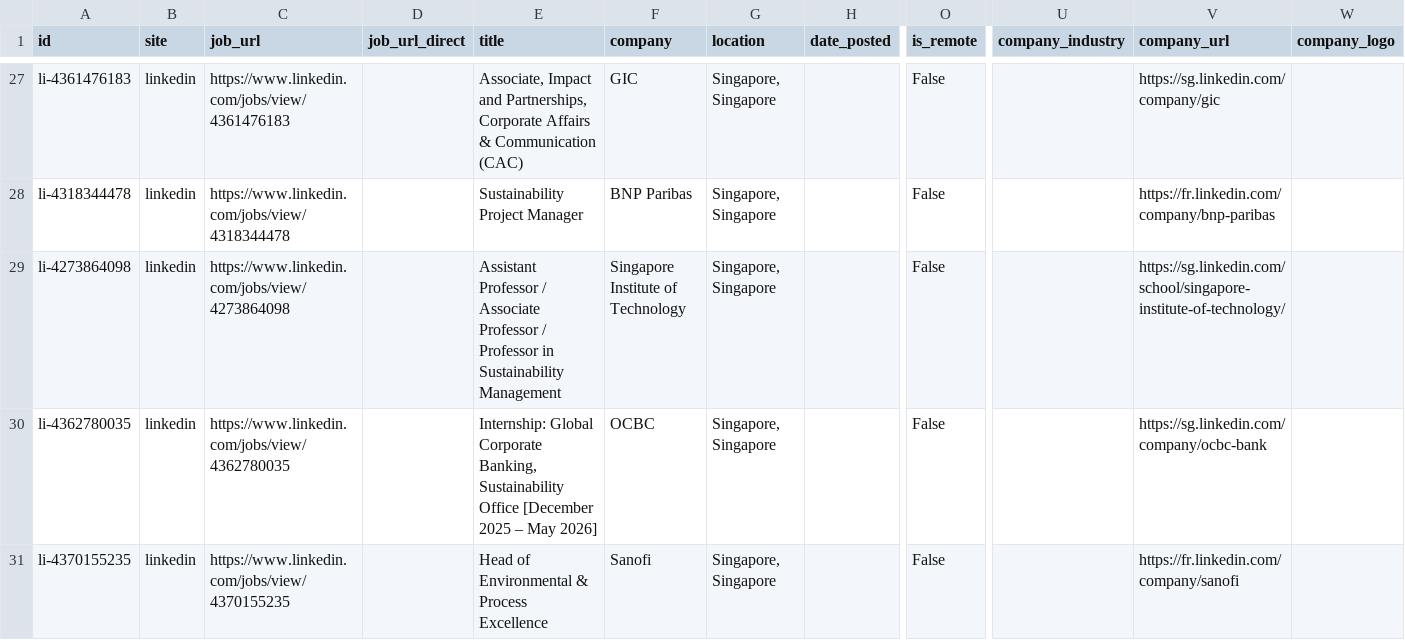
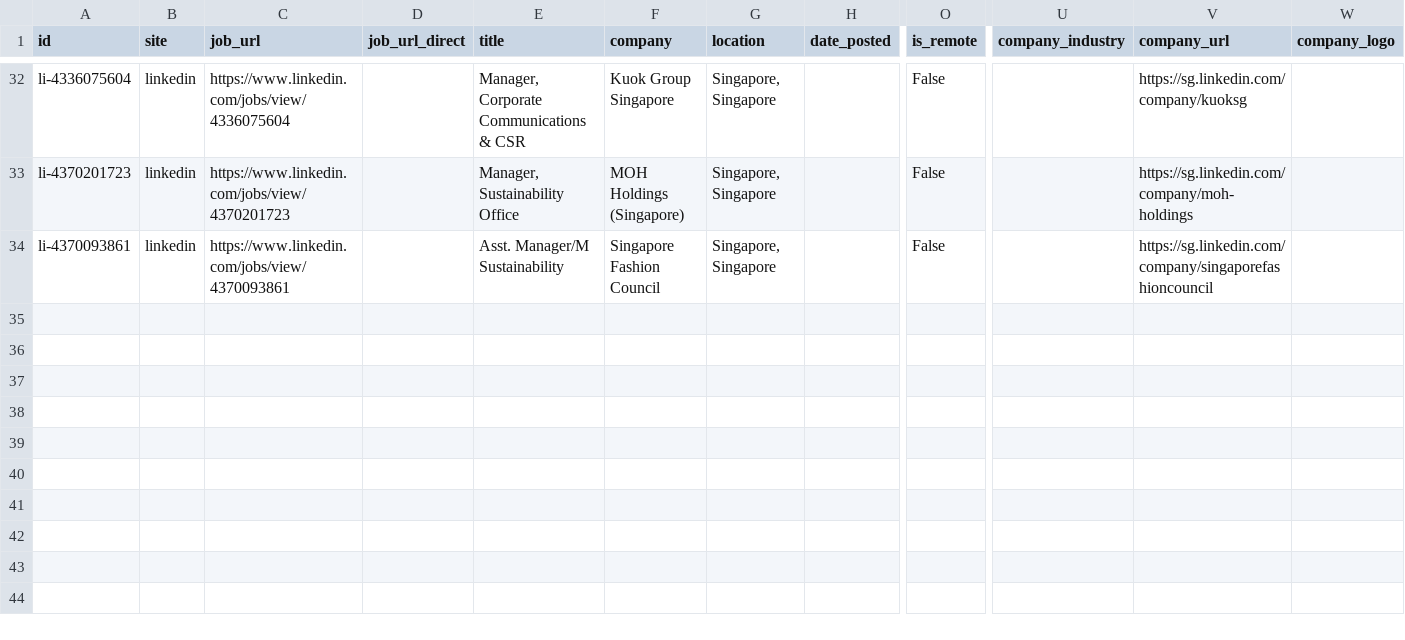
Before and after one commit to phyllispp/impact-jobs, a CSV file: singapore_core_impact_jobs.csv, drawn as a sheet; only a part is shown, gaps mark what is left out; removed rows and columns are numbered as before the commit, all else as after; rows hold the shown columns only; the diff covers the shown part only; the diff names each change by its address in the sheet, - before the commit and + after, or states it on an @@ line.

```diff
--- a/singapore_core_impact_jobs.csv
+++ b/singapore_core_impact_jobs.csv
-A32 (id): li-4361476183
+A32 (id): li-4336075604
-C32 (job_url): https://www.linkedin.com/jobs/view/4361476183
+C32 (job_url): https://www.linkedin.com/jobs/view/4336075604
-E32 (title): Associate, Impact and Partnerships, Corporate Affairs & Communication (CAC)
+E32 (title): Manager, Corporate Communications & CSR
-F32 (company): GIC
+F32 (company): Kuok Group Singapore
-V32 (company_url): https://sg.linkedin.com/company/gic
+V32 (company_url): https://sg.linkedin.com/company/kuoksg
-A33 (id): li-4318344478
+A33 (id): li-4370201723
-C33 (job_url): https://www.linkedin.com/jobs/view/4318344478
+C33 (job_url): https://www.linkedin.com/jobs/view/4370201723
-E33 (title): Sustainability Project Manager
+E33 (title): Manager, Sustainability Office
-F33 (company): BNP Paribas
+F33 (company): MOH Holdings (Singapore)
-V33 (company_url): https://fr.linkedin.com/company/bnp-paribas
+V33 (company_url): https://sg.linkedin.com/company/moh-holdings
-A34 (id): li-4273864098
+A34 (id): li-4370093861
-C34 (job_url): https://www.linkedin.com/jobs/view/4273864098
+C34 (job_url): https://www.linkedin.com/jobs/view/4370093861
-E34 (title): Assistant Professor / Associate Professor / Professor in Sustainability Management
+E34 (title): Asst. Manager/M Sustainability
-F34 (company): Singapore Institute of Technology
+F34 (company): Singapore Fashion Council
-V34 (company_url): https://sg.linkedin.com/school/singapore-institute-of-technology/
+V34 (company_url): https://sg.linkedin.com/company/singaporefashioncouncil
-row 30: li-4362780035 | linkedin | https://www.linkedin.com/jobs/view/4362780035 |  | Internship: Global Corporate Banking, Sustainability Office [December 2025 – May 2026] | OCBC | Singapore, Singapore |  | False |  | https://sg.linkedin.com/company/ocbc-bank
-row 31: li-4370155235 | linkedin | https://www.linkedin.com/jobs/view/4370155235 |  | Head of Environmental & Process Excellence | Sanofi | Singapore, Singapore |  | False |  | https://fr.linkedin.com/company/sanofi
```
Also changed, not shown: 5 added rows, 7 moved rows and 6 edited cells elsewhere in this file, 1 other file.
